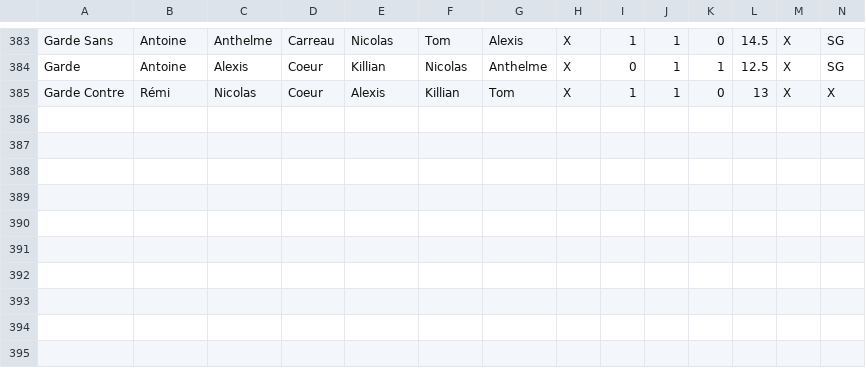
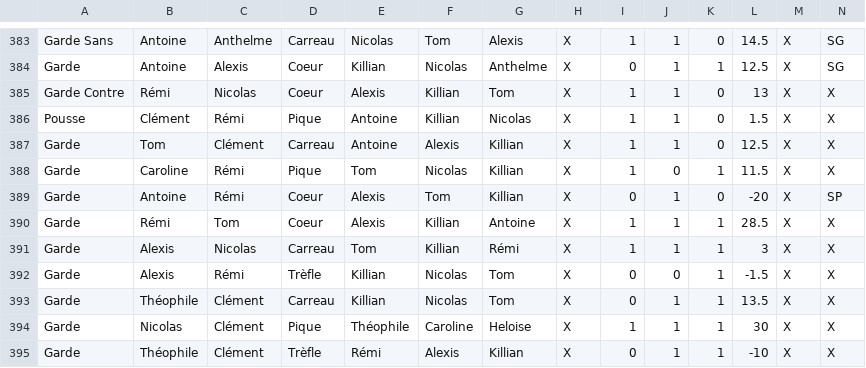
Before and after one commit to Nicolas62x/TarotCalculator, a CSV file: TarotGG.csv, drawn as a sheet; only a part is shown, gaps mark what is left out; rows hold the shown columns only; the diff names each change by its address in the sheet, - before the commit and + after, or states it on an @@ line.

```diff
--- a/TarotGG.csv
+++ b/TarotGG.csv
+row 386: Pousse | Clément | Rémi | Pique | Antoine | Killian | Nicolas | X | 1 | 1 | 0 | 1.5 | X | X
+row 387: Garde | Tom | Clément | Carreau | Antoine | Alexis | Killian | X | 1 | 1 | 0 | 12.5 | X | X
+row 388: Garde | Caroline | Rémi | Pique | Tom | Nicolas | Killian | X | 1 | 0 | 1 | 11.5 | X | X
+row 389: Garde | Antoine | Rémi | Coeur | Alexis | Tom | Killian | X | 0 | 1 | 0 | -20 | X | SP
+row 390: Garde | Rémi | Tom | Coeur | Alexis | Killian | Antoine | X | 1 | 1 | 1 | 28.5 | X | X
+row 391: Garde | Alexis | Nicolas | Carreau | Tom | Killian | Rémi | X | 1 | 1 | 1 | 3 | X | X
+row 392: Garde | Alexis | Rémi | Trèfle | Killian | Nicolas | Tom | X | 0 | 0 | 1 | -1.5 | X | X
+row 393: Garde | Théophile | Clément | Carreau | Killian | Nicolas | Tom | X | 0 | 1 | 1 | 13.5 | X | X
+row 394: Garde | Nicolas | Clément | Pique | Théophile | Caroline | Heloise | X | 1 | 1 | 1 | 30 | X | X
+row 395: Garde | Théophile | Clément | Trèfle | Rémi | Alexis | Killian | X | 0 | 1 | 1 | -10 | X | X
```
Also changed, not shown: output/history.csv, output/rating.csv, 2 other files.
